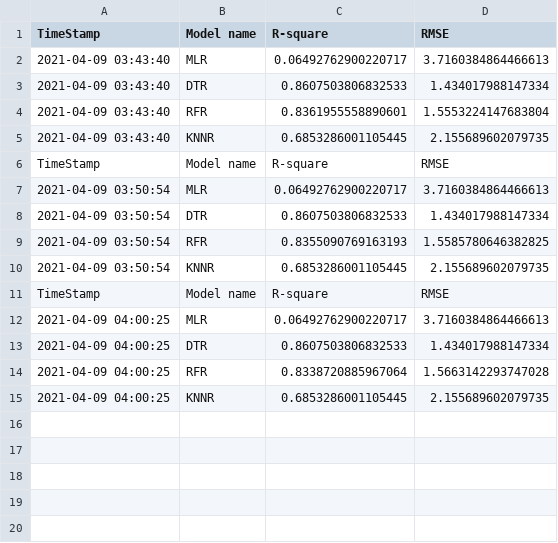
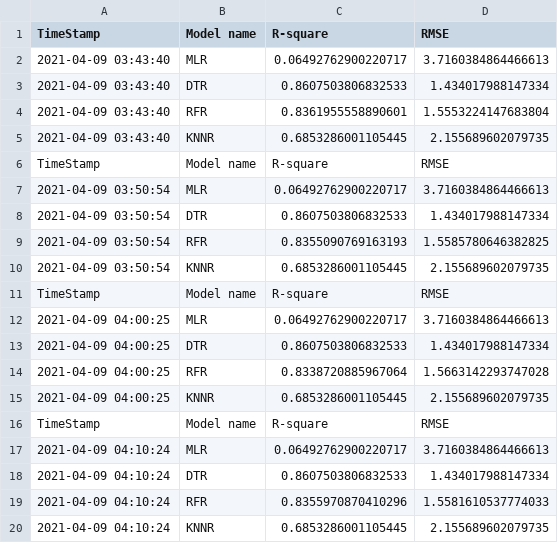
Before and after one commit to AnalyticsSolution/IncidentPredictionTraining, a CSV file: Output/prediction_model_metrics.csv, drawn as a sheet.

Commit message:
Pushing Output files to GIT repo

```diff
--- a/Output/prediction_model_metrics.csv
+++ b/Output/prediction_model_metrics.csv
@@ -15 +15,6 @@ TimeStamp,Model name,R-square,RMSE
 2021-04-09 04:00:25,KNNR,0.6853286001105445,2.155689602079735
+TimeStamp,Model name,R-square,RMSE
+2021-04-09 04:10:24,MLR,0.06492762900220717,3.7160384864466613
+2021-04-09 04:10:24,DTR,0.8607503806832533,1.434017988147334
+2021-04-09 04:10:24,RFR,0.8355970870410296,1.5581610537774033
+2021-04-09 04:10:24,KNNR,0.6853286001105445,2.155689602079735
```
Also changed, not shown: Output/prediction_output.csv, 2 other files.
